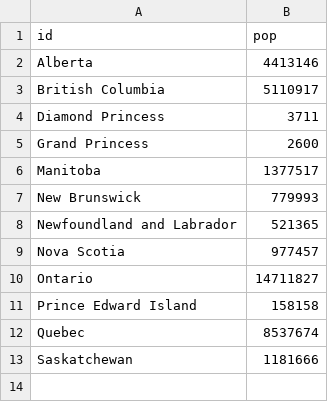
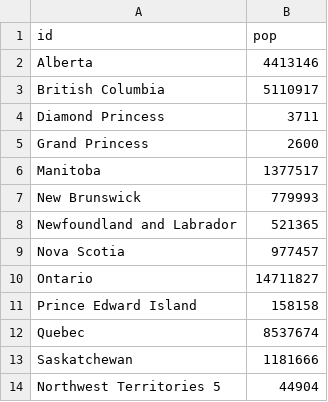
Before and after one commit to boogheta/coronavirus-countries, a CSV file: data/population-Canada.csv, drawn as a sheet; the diff names each change by its address in the sheet, - before the commit and + after, or states it on an @@ line.

```diff
--- a/data/population-Canada.csv
+++ b/data/population-Canada.csv
+row 14: Northwest Territories 5 | 44904
```
Also changed, not shown: data/population-World.csv, 1 other file.
